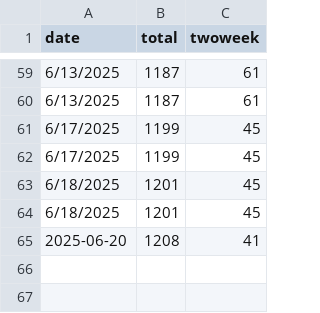
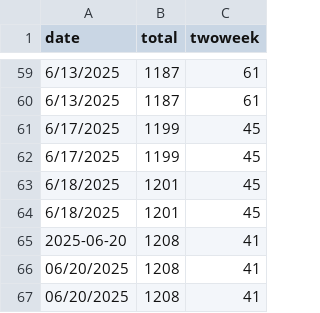
Before and after one commit to CSSEGISandData/measles_tracker_test, a CSV file: GitHub Ready Version/measles_total.csv, drawn as a sheet; only a part is shown, gaps mark what is left out; the diff names each change by its address in the sheet, - before the commit and + after, or states it on an @@ line.

Commit message:
Add files via upload

```diff
--- a/GitHub Ready Version/measles_total.csv
+++ b/GitHub Ready Version/measles_total.csv
+row 66: 06/20/2025 | 1208 | 41
+row 67: 06/20/2025 | 1208 | 41
```
